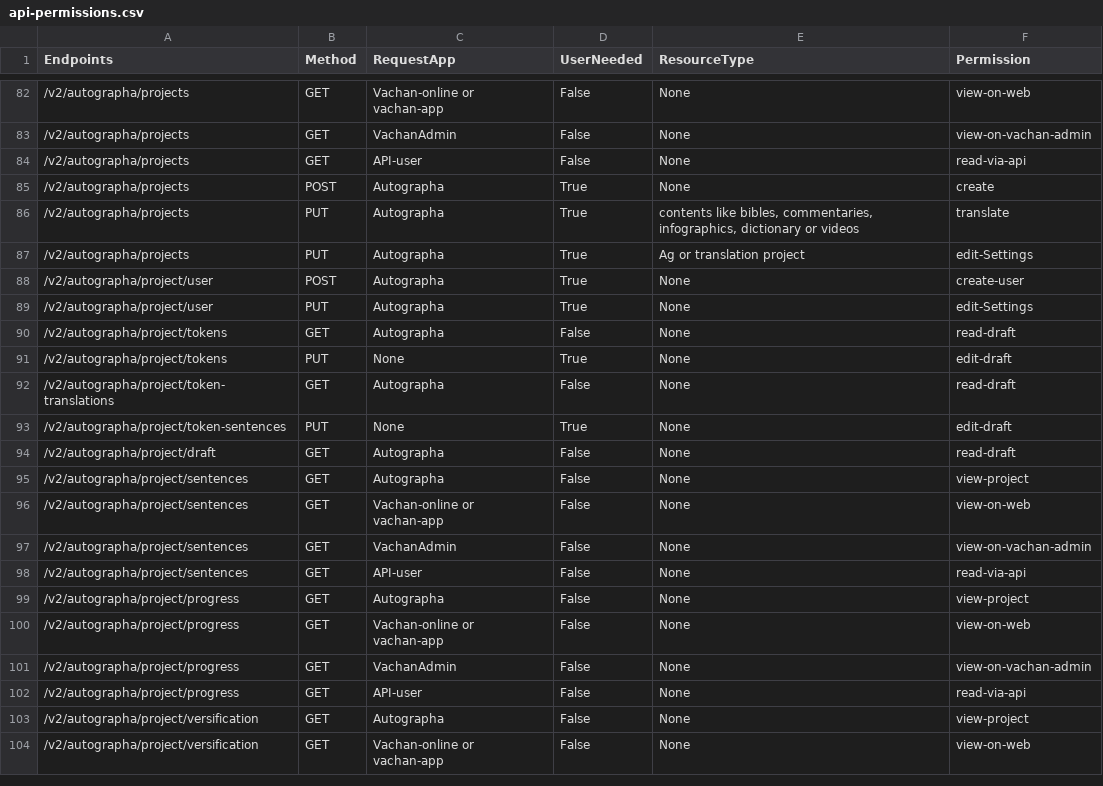
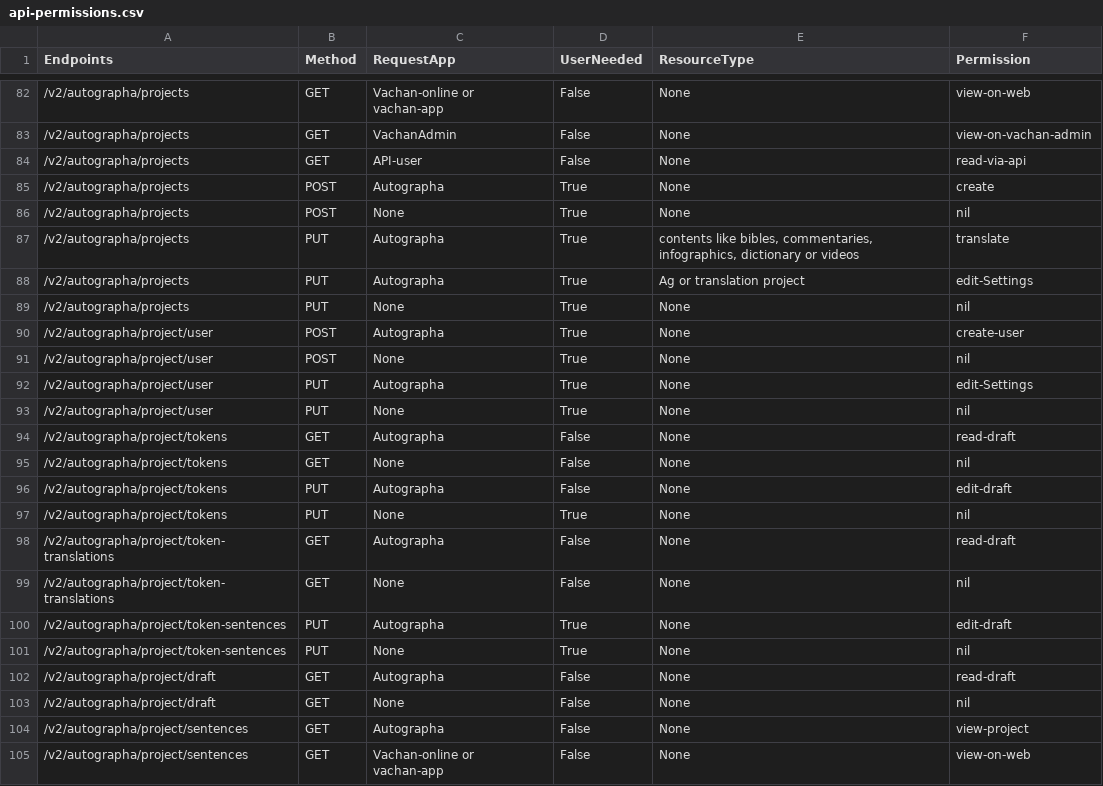
Before and after one commit to Bridgeconn/vachan-api, a CSV file: app/auth/api-permissions.csv, drawn as a sheet; only a part is shown, gaps mark what is left out; the shorter side is filled out with more unchanged rows.

Commit message:
make project apis unaccessible from other Apps

```diff
--- a/app/auth/api-permissions.csv
+++ b/app/auth/api-permissions.csv
@@ -85,11 +85,20 @@ Endpoints,Method,RequestApp,UserNeeded,ResourceType,Permission
 /v2/autographa/projects,POST,Autographa,True,None,create
+/v2/autographa/projects,POST,None,True,None,nil
 /v2/autographa/projects,PUT,Autographa,True,"contents like bibles, commentaries, infographics, dictionary or videos",translate
 /v2/autographa/projects,PUT,Autographa,True,Ag or translation project,edit-Settings
+/v2/autographa/projects,PUT,None,True,None,nil
 /v2/autographa/project/user,POST,Autographa,True,None,create-user
+/v2/autographa/project/user,POST,None,True,None,nil
 /v2/autographa/project/user,PUT,Autographa,True,None,edit-Settings
+/v2/autographa/project/user,PUT,None,True,None,nil
 /v2/autographa/project/tokens,GET,Autographa,False,None,read-draft
-/v2/autographa/project/tokens,PUT,None,True,None,edit-draft
+/v2/autographa/project/tokens,GET,None,False,None,nil
+/v2/autographa/project/tokens,PUT,Autographa,False,None,edit-draft
+/v2/autographa/project/tokens,PUT,None,True,None,nil
 /v2/autographa/project/token-translations,GET,Autographa,False,None,read-draft
-/v2/autographa/project/token-sentences,PUT,None,True,None,edit-draft
+/v2/autographa/project/token-translations,GET,None,False,None,nil
+/v2/autographa/project/token-sentences,PUT,Autographa,True,None,edit-draft
+/v2/autographa/project/token-sentences,PUT,None,True,None,nil
 /v2/autographa/project/draft,GET,Autographa,False,None,read-draft
+/v2/autographa/project/draft,GET,None,False,None,nil
 /v2/autographa/project/sentences,GET,Autographa,False,None,view-project
```
